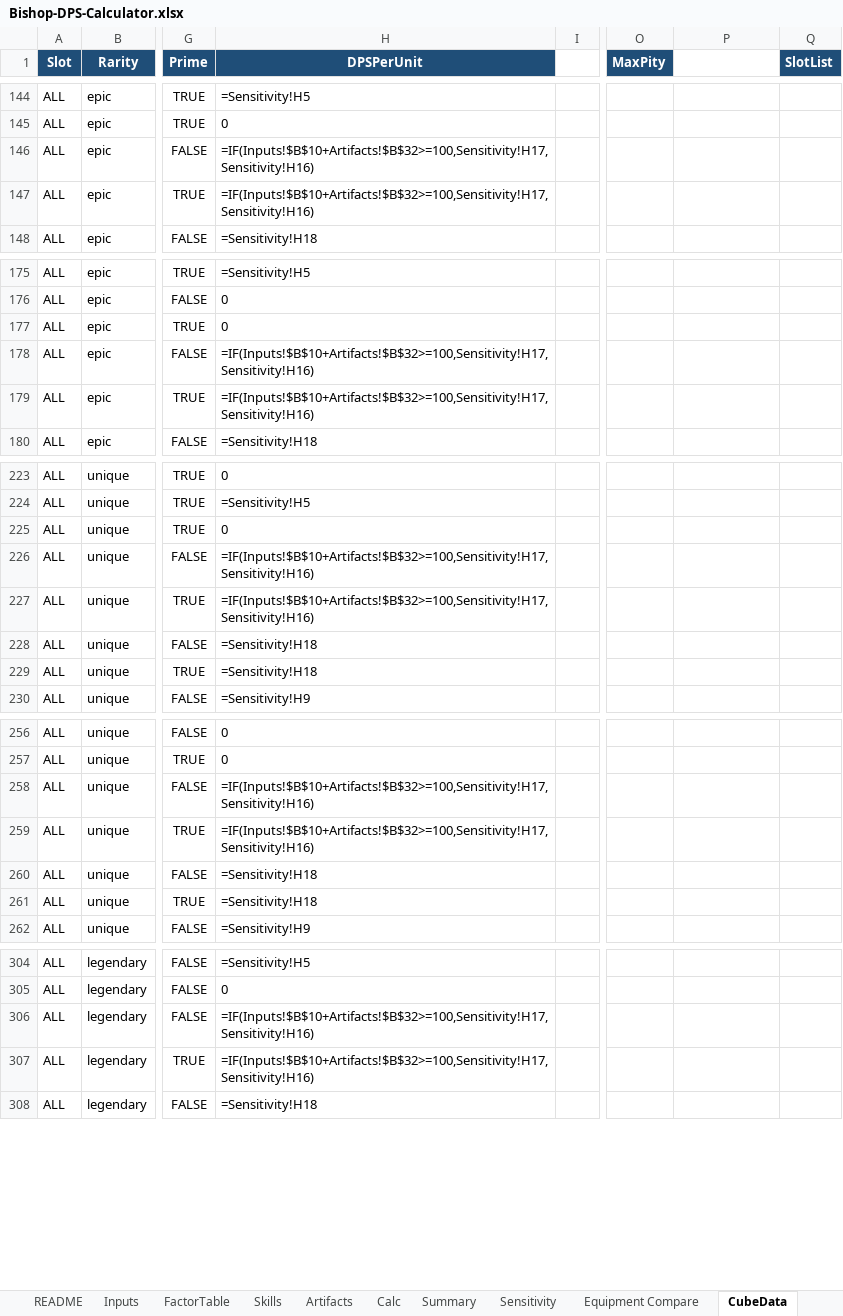
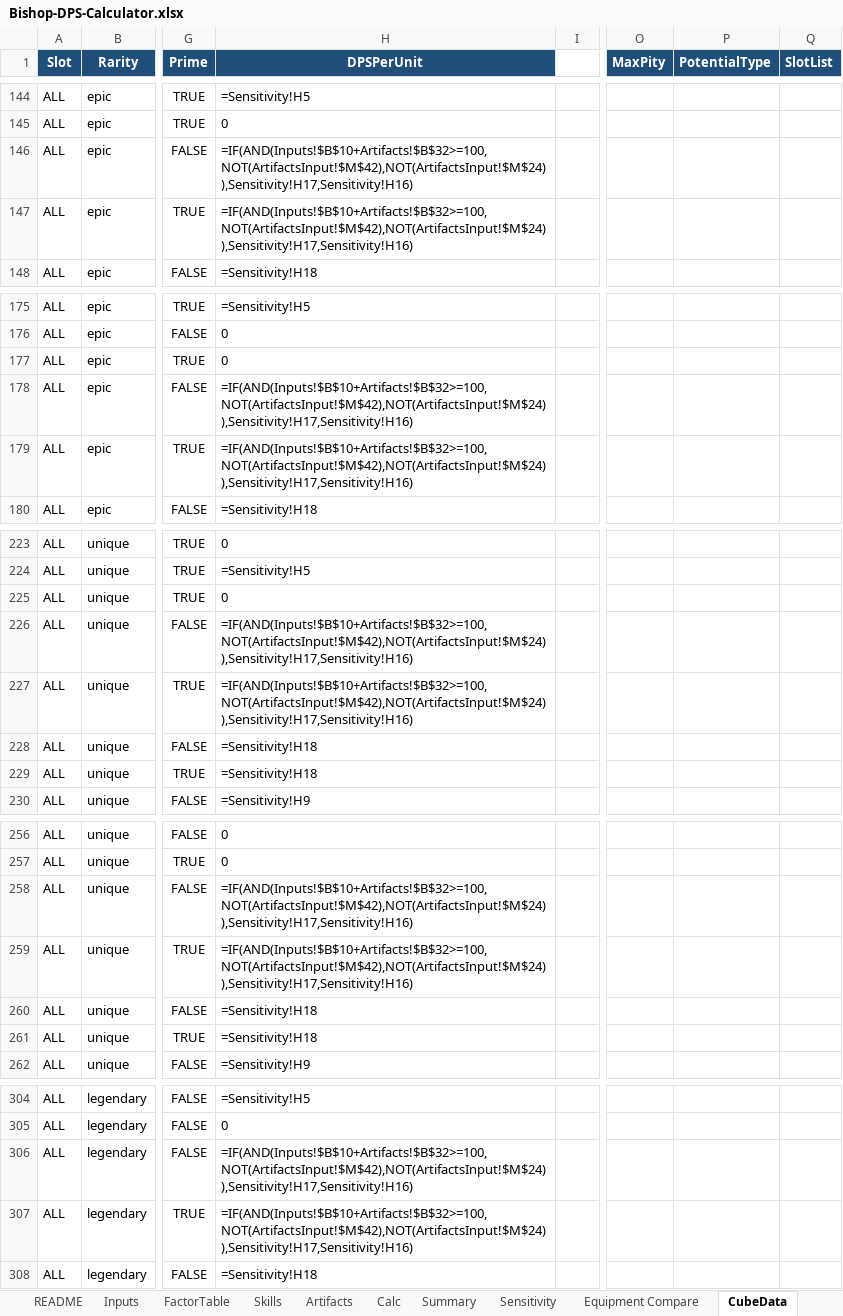
Before and after one commit to yanivgoft/MapleStoryIdleOptimizer, an Excel workbook: Bishop/Bishop-DPS-Calculator.xlsx, sheet CubeData, drawn as a sheet; only a part is shown, gaps mark what is left out; values as stored, in another font and other column widths than the file's, no borders; formulas without a stored value are shown as written; the diff covers the shown part only; the diff names each change by its address in the sheet, - before the commit and + after, or states it on an @@ line.

```diff
--- a/Bishop/Bishop-DPS-Calculator.xlsx (sheet CubeData)
+++ b/Bishop/Bishop-DPS-Calculator.xlsx (sheet CubeData)
-P1: (empty)
+P1: PotentialType
-P1 fill: none
+P1 fill: #1F4E78
-H146:H147 (DPSPerUnit): =IF(Inputs!$B$10+Artifacts!$B$32>=100,Sensitivity!H17,Sensitivity!H16)
+H146:H147 (DPSPerUnit): =IF(AND(Inputs!$B$10+Artifacts!$B$32>=100,NOT(ArtifactsInput!$M$42),NOT(ArtifactsInput!$M$24)),Sensitivity!H17,Sensitivity!H16)
-H178:H179 (DPSPerUnit): =IF(Inputs!$B$10+Artifacts!$B$32>=100,Sensitivity!H17,Sensitivity!H16)
+H178:H179 (DPSPerUnit): =IF(AND(Inputs!$B$10+Artifacts!$B$32>=100,NOT(ArtifactsInput!$M$42),NOT(ArtifactsInput!$M$24)),Sensitivity!H17,Sensitivity!H16)
-H226:H227 (DPSPerUnit): =IF(Inputs!$B$10+Artifacts!$B$32>=100,Sensitivity!H17,Sensitivity!H16)
+H226:H227 (DPSPerUnit): =IF(AND(Inputs!$B$10+Artifacts!$B$32>=100,NOT(ArtifactsInput!$M$42),NOT(ArtifactsInput!$M$24)),Sensitivity!H17,Sensitivity!H16)
-H258:H259 (DPSPerUnit): =IF(Inputs!$B$10+Artifacts!$B$32>=100,Sensitivity!H17,Sensitivity!H16)
+H258:H259 (DPSPerUnit): =IF(AND(Inputs!$B$10+Artifacts!$B$32>=100,NOT(ArtifactsInput!$M$42),NOT(ArtifactsInput!$M$24)),Sensitivity!H17,Sensitivity!H16)
-H306:H307 (DPSPerUnit): =IF(Inputs!$B$10+Artifacts!$B$32>=100,Sensitivity!H17,Sensitivity!H16)
+H306:H307 (DPSPerUnit): =IF(AND(Inputs!$B$10+Artifacts!$B$32>=100,NOT(ArtifactsInput!$M$42),NOT(ArtifactsInput!$M$24)),Sensitivity!H17,Sensitivity!H16)
```
Also changed, not shown: 49 edited cells elsewhere in this sheet, sheet Equipment Compare, Buccaneer/Buccaneer-DPS-Calculator.xlsx, Corsair/Corsair-DPS-Calculator.xlsx, 37 other files.
